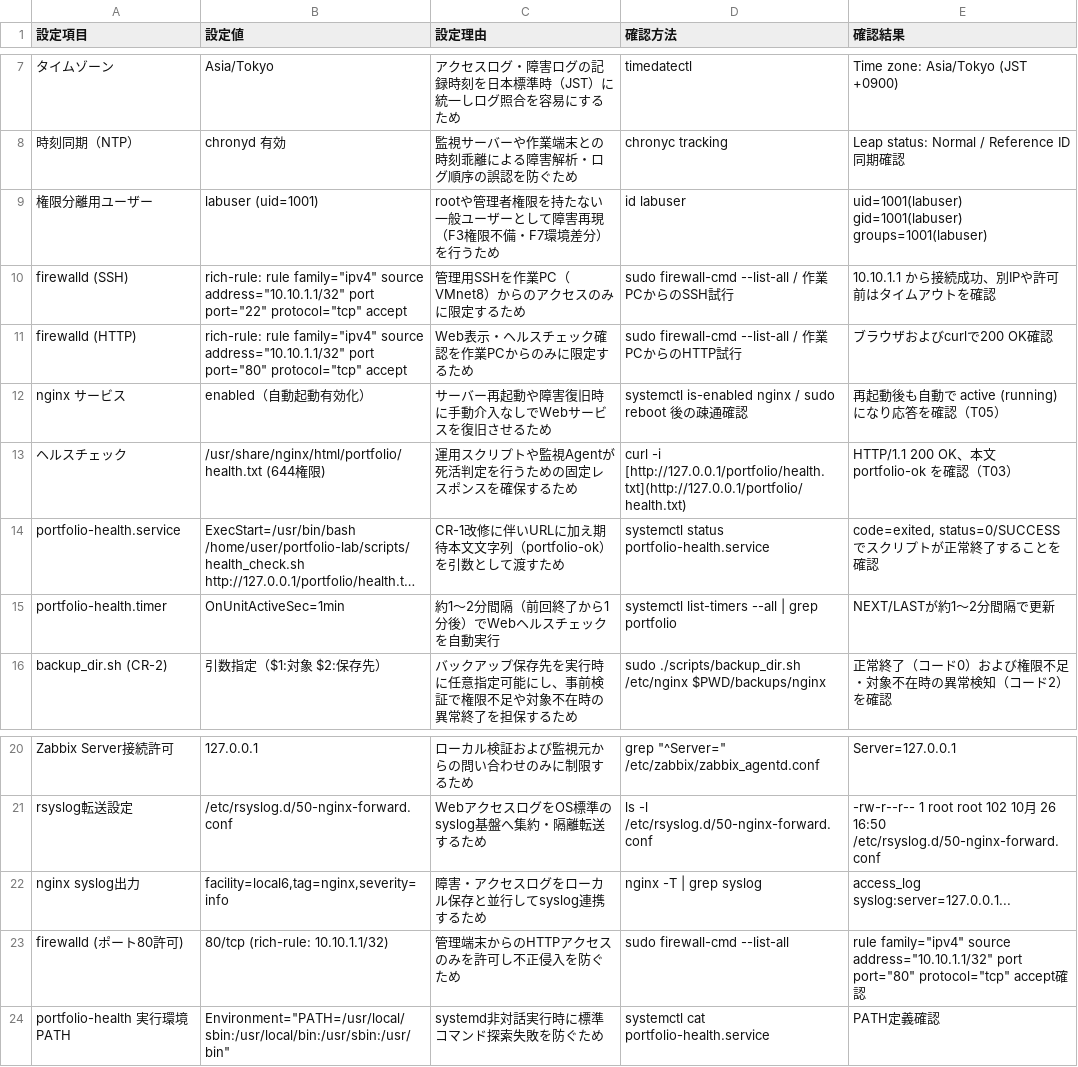
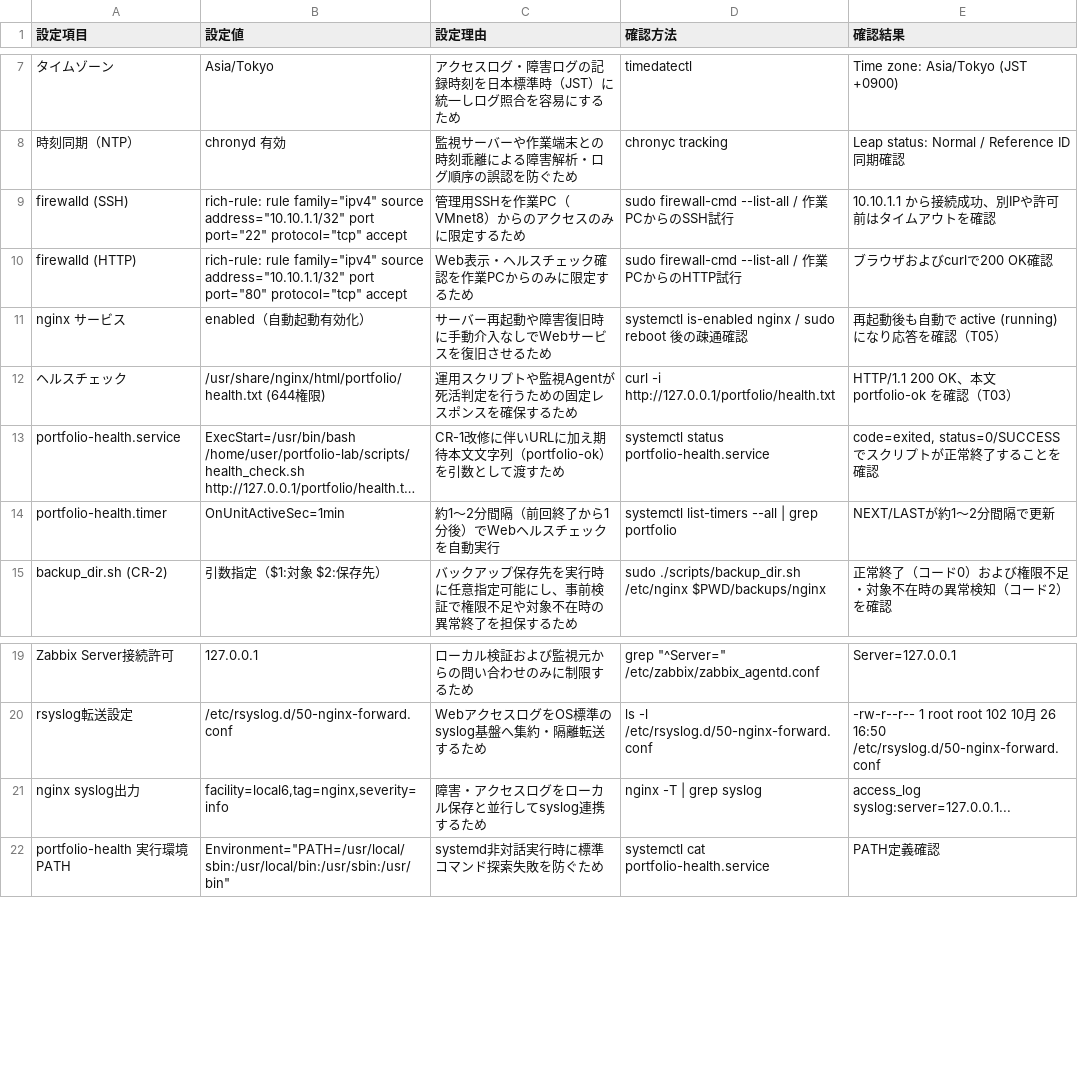
Before and after one commit to tsdeportfolio/aws-linux-hybrid-portfolio, a CSV file: docs/parameters.csv, drawn as a sheet; only a part is shown, gaps mark what is left out; long unchanged cells end in …; removed rows and columns are numbered as before the commit, all else as after; the diff names each change by its address in the sheet, - before the commit and + after, or states it on an @@ line.

Commit message:
docs: 試験番号(T01-T16)と証跡ファイル名の統一、手動切り分け(5.10)追記、パラメータ表整理(labuser・重複削除)

```diff
--- a/docs/parameters.csv
+++ b/docs/parameters.csv
-row 9: 権限分離用ユーザー | labuser (uid=1001) | rootや管理者権限を持たない一般ユーザーとして障害再現（F3権限不備・F7環境差分）を行うため | id labuser | uid=1001(labuser) gid=1001(labuser) groups=1001(labuser)
-D12 (確認方法): curl -i [http://127.0.0.1/portfolio/health.txt](http://127.0.0.1/portfolio/health.txt)
+D12 (確認方法): curl -i http://127.0.0.1/portfolio/health.txt
-row 23: firewalld (ポート80許可) | 80/tcp (rich-rule: 10.10.1.1/32) | 管理端末からのHTTPアクセスのみを許可し不正侵入を防ぐため | sudo firewall-cmd --list-all | rule family="ipv4" source address="10.10.1.1/32" port port="80" protocol="tcp" accept確認
```
Also changed, not shown: docs/test_results.csv, 1 other file.
